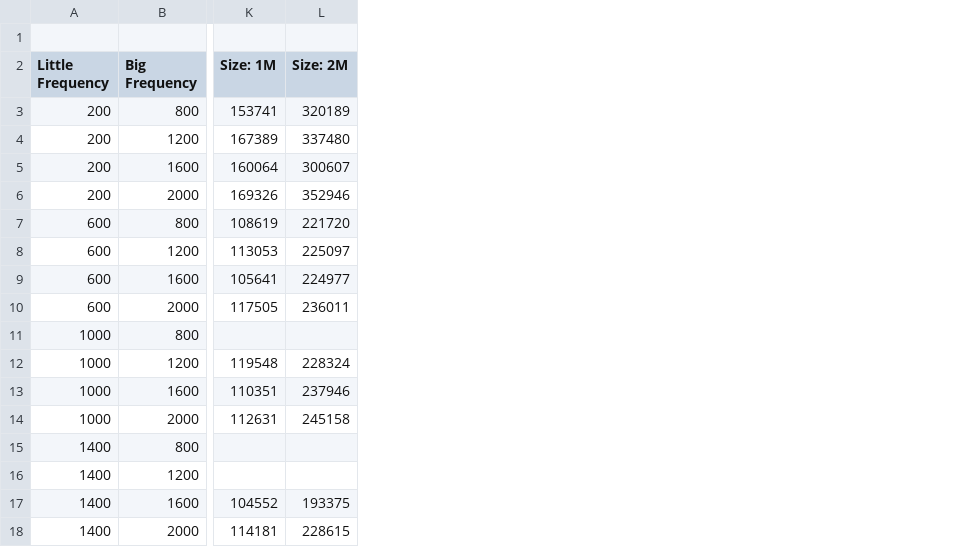
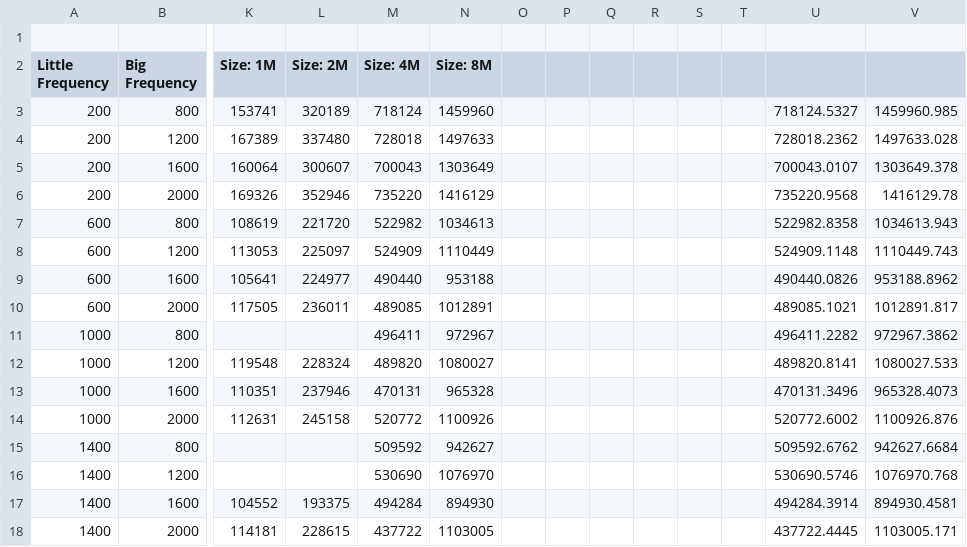
Before and after one commit to akashpoptani/scheduling-neural-networks-against-hardware-trojans-using-assisted-paralllelism, a CSV file: securing neural network based applications against hardware trojans using assisted parallalism/socket_times.csv, drawn as a sheet; only a part is shown, gaps mark what is left out; the diff names each change by its address in the sheet, - before the commit and + after, or states it on an @@ line.

Commit message:
Update socket_times.csv

```diff
--- a/securing neural network based applications against hardware trojans using assisted parallalism/socket_times.csv
+++ b/securing neural network based applications against hardware trojans using assisted parallalism/socket_times.csv
+column M (Size: 4M), rows 3-18: 718124 | 728018 | 700043 | 735220 | 522982 | 524909 | 490440 | 489085 | 496411 | 489820 | 470131 | 520772 | 509592 | 530690 | 494284 | 437722
+column N (Size: 8M), rows 3-18: 1459960 | 1497633 | 1303649 | 1416129 | 1034613 | 1110449 | 953188 | 1012891 | 972967 | 1080027 | 965328 | 1100926 | 942627 | 1076970 | 894930 | 1103005
+column O, empty
+column P, empty
+column Q, empty
+column R, empty
+column S, empty
+column T, empty
+column U, rows 3-18: 718124.5327 | 728018.2362 | 700043.0107 | 735220.9568 | 522982.8358 | 524909.1148 | 490440.0826 | 489085.1021 | 496411.2282 | 489820.8141 | 470131.3496 | 520772.6002 | 509592.6762 | 530690.5746 | 494284.3914 | 437722.4445
+column V, rows 3-18: 1459960.985 | 1497633.028 | 1303649.378 | 1416129.78 | 1034613.943 | 1110449.743 | 953188.8962 | 1012891.817 | 972967.3862 | 1080027.533 | 965328.4073 | 1100926.876 | 942627.6684 | 1076970.768 | 894930.4581 | 1103005.171
```
